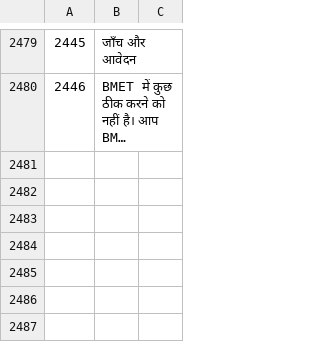
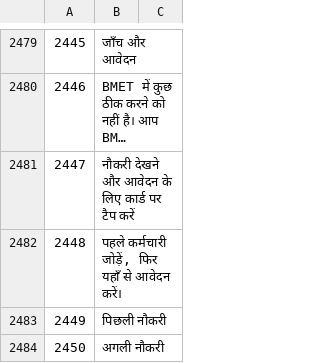
Before and after one commit to sjn6t9/migV33, a TSV file: i18n/hi.tsv, drawn as a sheet; only a part is shown, gaps mark what is left out; long unchanged cells end in …; the diff names each change by its address in the sheet, - before the commit and + after, or states it on an @@ line.

```diff
--- a/i18n/hi.tsv
+++ b/i18n/hi.tsv
+row 2481: 2447 | नौकरी देखने और आवेदन के लिए कार्ड पर टैप करें
+row 2482: 2448 | पहले कर्मचारी जोड़ें, फिर यहाँ से आवेदन करें।
+row 2483: 2449 | पिछली नौकरी
+row 2484: 2450 | अगली नौकरी
```
Also changed, not shown: i18n/ar.tsv, i18n/bn.tsv, 14 other files.
